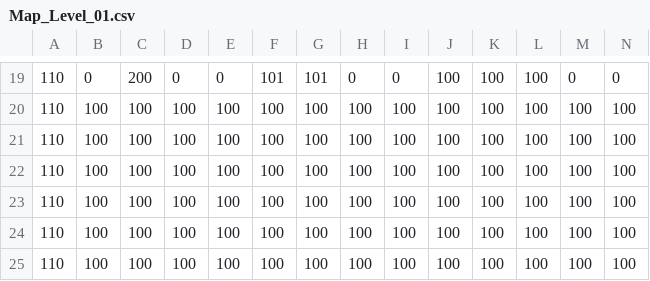
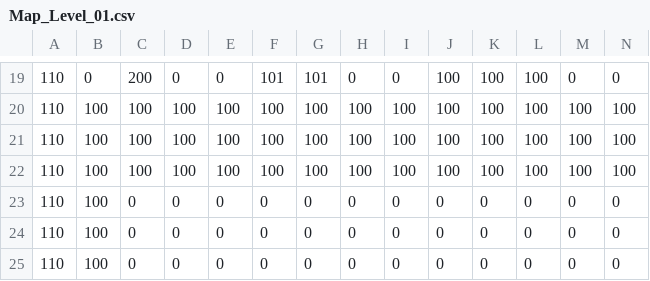
Before and after one commit to quiznakingray/CSD1451-Five-Braincells, a CSV file: Assets/Maps/Map_Level_01.csv, drawn as a sheet; only a part is shown, gaps mark what is left out; removed rows and columns are numbered as before the commit, all else as after; rows hold the shown columns only; the diff names each change by its address in the sheet, - before the commit and + after, or states it on an @@ line.

```diff
--- a/Assets/Maps/Map_Level_01.csv
+++ b/Assets/Maps/Map_Level_01.csv
-row 23: 110 | 100 | 100 | 100 | 100 | 100 | 100 | 100 | 100 | 100 | 100 | 100 | 100 | 100
-row 24: 110 | 100 | 100 | 100 | 100 | 100 | 100 | 100 | 100 | 100 | 100 | 100 | 100 | 100
-row 25: 110 | 100 | 100 | 100 | 100 | 100 | 100 | 100 | 100 | 100 | 100 | 100 | 100 | 100
+row 23: 110 | 100 | 0 | 0 | 0 | 0 | 0 | 0 | 0 | 0 | 0 | 0 | 0 | 0
+row 24: 110 | 100 | 0 | 0 | 0 | 0 | 0 | 0 | 0 | 0 | 0 | 0 | 0 | 0
+row 25: 110 | 100 | 0 | 0 | 0 | 0 | 0 | 0 | 0 | 0 | 0 | 0 | 0 | 0
```
Also changed, not shown: 14 other files.
